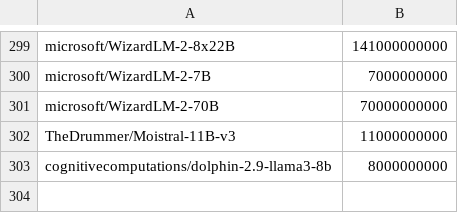
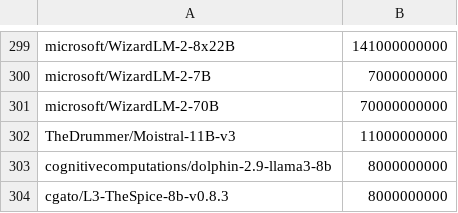
Before and after one commit to Haidra-Org/AI-Horde-text-model-reference, a CSV file: models.csv, drawn as a sheet; only a part is shown, gaps mark what is left out; the diff names each change by its address in the sheet, - before the commit and + after, or states it on an @@ line.

Commit message:
thespice 0.8.3

```diff
--- a/models.csv
+++ b/models.csv
+row 304: cgato/L3-TheSpice-8b-v0.8.3 | 8000000000
```
